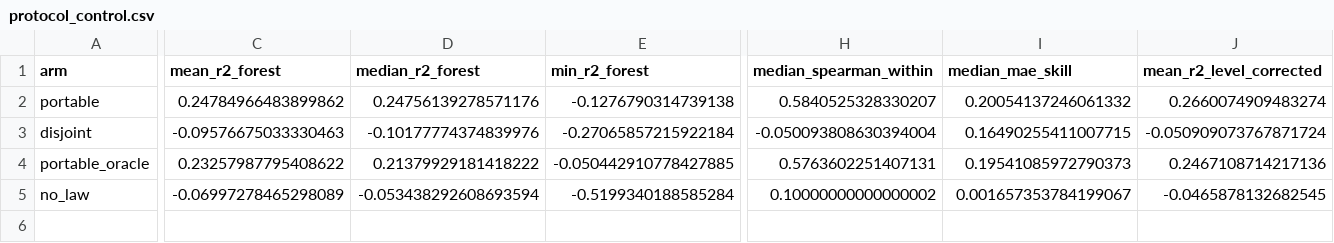
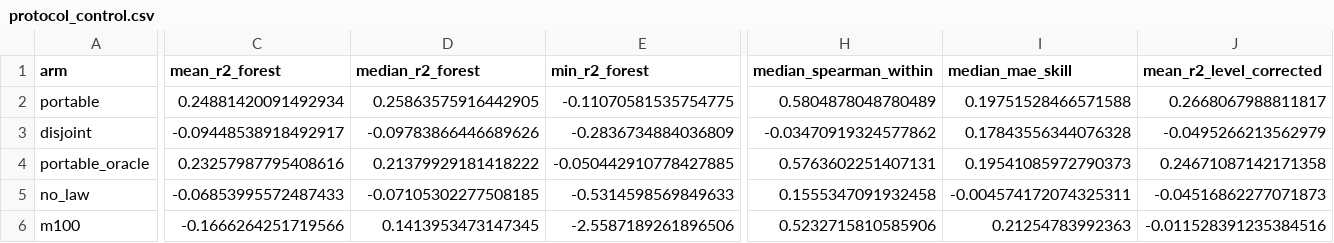
Before and after one commit to MSKazemi/hpc-signal-forecastability, a CSV file: results/tables/protocol_control.csv, drawn as a sheet; only a part is shown, gaps mark what is left out; rows hold the shown columns only; the diff covers the shown part only; the diff names each change by its address in the sheet, - before the commit and + after, or states it on an @@ line.

Commit message:
Withdraw the two-regime reading: the ceiling does not bind on these signals
Last round reported that four families sit at their information limit while
nine leave 12-31 points of next-step accuracy unclaimed, and read the second
group as evidence that the model classes tried are the wrong ones. That reading
required the Fano ceiling to be approximately right for the signals it was
applied to. It is not, and this withdraws it.

The control is a case where the answer is computable rather than estimated. For
a Gaussian AR(1) binned into equal-frequency quantiles -- the study's own
symbolisation, on the smooth continuous signals the physical families contain --
the next value is distributed N(phi*x_t, 1-phi^2), so integrating that density
over each bin gives the Bayes-optimal next-symbol accuracy exactly. Nothing can
beat it. The estimated ceiling exceeds it by 0.24 to 0.30 across the whole
persistence range, which brackets the 0.12-0.31 gaps observed. None of the
apparent headroom can be attributed to weak models.

Two independent attempts to claim it agree. A first-order Markov predictor on
the same symbols scores below persistence in 13 of 17 families; an AR(8) on the
continuous values, binned identically, in 16 of 17. A gap that three unrelated
model families all decline to close, and that a validated control says is not
there, is not a gap.

What the calibration establishes is worth more than the claim it removes:
persistence comes within 0.008 of the Bayes optimum at every phi tested. For
smooth signals observed at fixed resolution, repeating the last value is close
to optimal -- so the capacity result is now explained rather than merely
observed. That is an answer to the paper's title question for this class of
signal: these families are not badly modelled, they are near the limit of what
one-step extrapolation at this resolution can achieve.

The four low-entropy families are unaffected: they achieve 0.99+ in absolute
terms and no estimator error creates room above 1.0.

The per-family figure is kept but repurposed -- it now overlays the calibrated
error band, so it shows why the gaps are not evidence instead of asserting that
they are.

```diff
--- a/results/tables/protocol_control.csv
+++ b/results/tables/protocol_control.csv
-C2 (mean_r2_forest): 0.24784966483899862
+C2 (mean_r2_forest): 0.24881420091492934
-D2 (median_r2_forest): 0.24756139278571176
+D2 (median_r2_forest): 0.25863575916442905
-E2 (min_r2_forest): -0.1276790314739138
+E2 (min_r2_forest): -0.11070581535754775
-H2 (median_spearman_within): 0.5840525328330207
+H2 (median_spearman_within): 0.5804878048780489
-I2 (median_mae_skill): 0.20054137246061332
+I2 (median_mae_skill): 0.19751528466571588
-J2 (mean_r2_level_corrected): 0.2660074909483274
+J2 (mean_r2_level_corrected): 0.2668067988811817
-C3 (mean_r2_forest): -0.09576675033330463
+C3 (mean_r2_forest): -0.09448538918492917
-D3 (median_r2_forest): -0.10177774374839976
+D3 (median_r2_forest): -0.09783866446689626
-E3 (min_r2_forest): -0.27065857215922184
+E3 (min_r2_forest): -0.2836734884036809
-H3 (median_spearman_within): -0.050093808630394004
+H3 (median_spearman_within): -0.03470919324577862
-I3 (median_mae_skill): 0.16490255411007715
+I3 (median_mae_skill): 0.17843556344076328
-J3 (mean_r2_level_corrected): -0.050909073767871724
+J3 (mean_r2_level_corrected): -0.0495266213562979
-C4 (mean_r2_forest): 0.23257987795408622
+C4 (mean_r2_forest): 0.23257987795408616
-J4 (mean_r2_level_corrected): 0.2467108714217136
+J4 (mean_r2_level_corrected): 0.24671087142171358
-C5 (mean_r2_forest): -0.06997278465298089
+C5 (mean_r2_forest): -0.06853995572487433
-D5 (median_r2_forest): -0.053438292608693594
+D5 (median_r2_forest): -0.07105302277508185
-E5 (min_r2_forest): -0.5199340188585284
+E5 (min_r2_forest): -0.5314598569849633
-H5 (median_spearman_within): 0.10000000000000002
+H5 (median_spearman_within): 0.1555347091932458
-I5 (median_mae_skill): 0.001657353784199067
+I5 (median_mae_skill): -0.004574172074325311
-J5 (mean_r2_level_corrected): -0.0465878132682545
+J5 (mean_r2_level_corrected): -0.04516862277071873
+row 6: m100 | -0.1666264251719566 | 0.1413953473147345 | -2.5587189261896506 | 0.5232715810585906 | 0.21254783992363 | -0.011528391235384516
```
Also changed, not shown: 1 edited cell elsewhere in this file, 20 other files.
